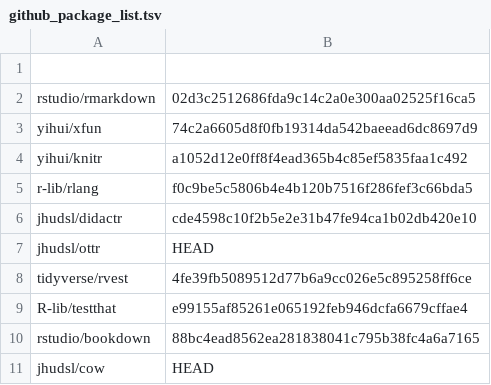
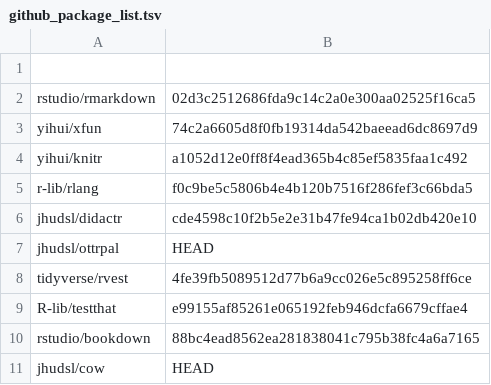
Before and after one commit to opencasestudies/OCS_Guide, a TSV file: docker/github_package_list.tsv, drawn as a sheet.

Commit message:
updating otterpal name for docker

```diff
--- a/docker/github_package_list.tsv
+++ b/docker/github_package_list.tsv
@@ -6,3 +6,3 @@ r-lib/rlang	f0c9be5c5806b4e4b120b7516f286fef3c66bda5
 jhudsl/didactr	cde4598c10f2b5e2e31b47fe94ca1b02db420e10
-jhudsl/ottr	HEAD
+jhudsl/ottrpal	HEAD
 tidyverse/rvest	4fe39fb5089512d77b6a9cc026e5c895258ff6ce
```
